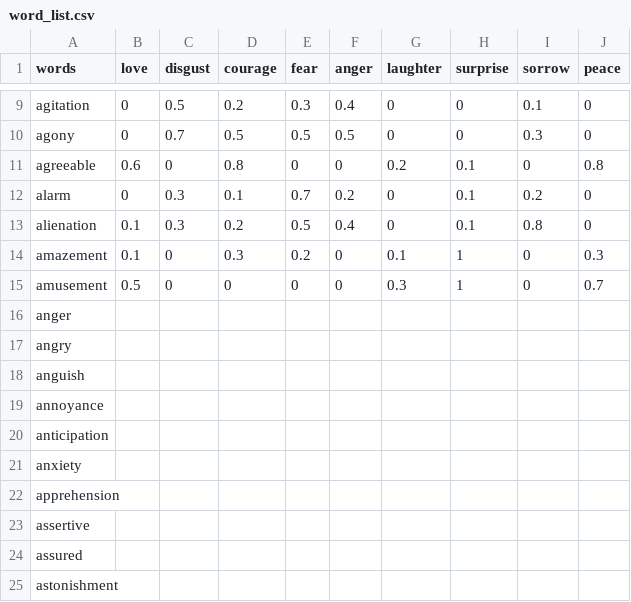
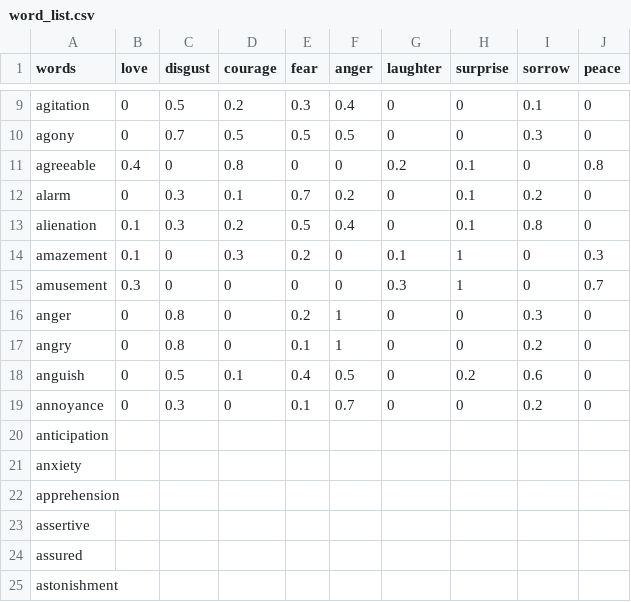
Before and after one commit to Dual-Nature/Random-Nature, a CSV file: src/text/word_list.csv, drawn as a sheet; only a part is shown, gaps mark what is left out.

Commit message:
Update word_list.csv

```diff
--- a/src/text/word_list.csv
+++ b/src/text/word_list.csv
@@ -10,3 +10,3 @@ agitation,0,0.5,0.2,0.3,0.4,0,0,0.1,0
 agony,0,0.7,0.5,0.5,0.5,0,0,0.3,0
-agreeable,0.6,0,0.8,0,0,0.2,0.1,0,0.8
+agreeable,0.4,0,0.8,0,0,0.2,0.1,0,0.8
 alarm,0,0.3,0.1,0.7,0.2,0,0.1,0.2,0
@@ -14,7 +14,7 @@ alienation,0.1,0.3,0.2,0.5,0.4,0,0.1,0.8,0
 amazement,0.1,0,0.3,0.2,0,0.1,1,0,0.3
-amusement,0.5,0,0,0,0,0.3,1,0,0.7
-anger,,,,,,,,,
-angry,,,,,,,,,
-anguish,,,,,,,,,
-annoyance,,,,,,,,,
+amusement,0.3,0,0,0,0,0.3,1,0,0.7
+anger,0,0.8,0,0.2,1,0,0,0.3,0
+angry,0,0.8,0,0.1,1,0,0,0.2,0
+anguish,0,0.5,0.1,0.4,0.5,0,0.2,0.6,0
+annoyance,0,0.3,0,0.1,0.7,0,0,0.2,0
 anticipation,,,,,,,,,
```
